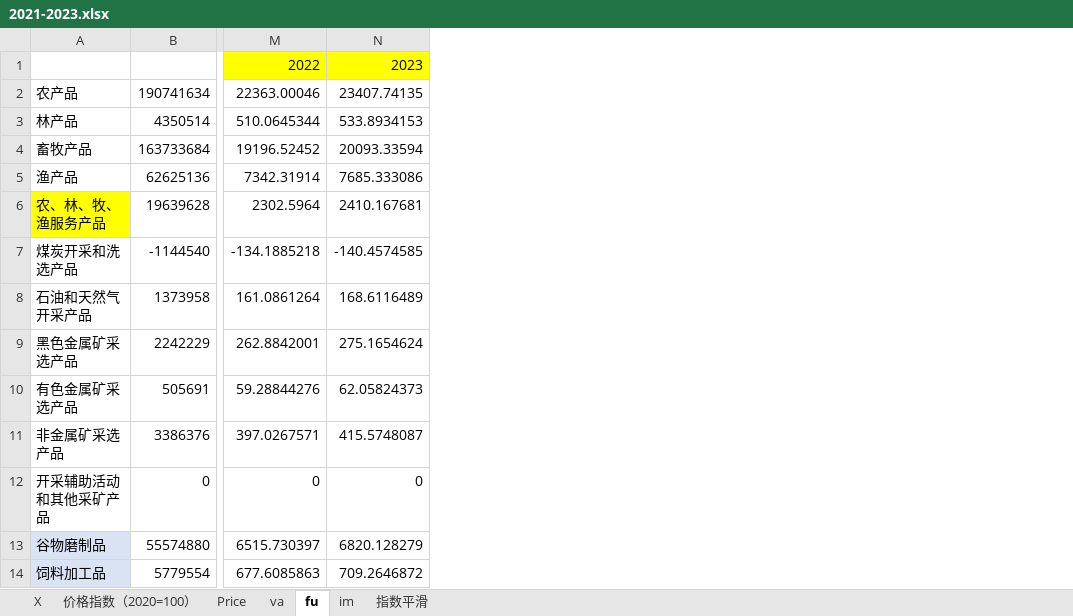
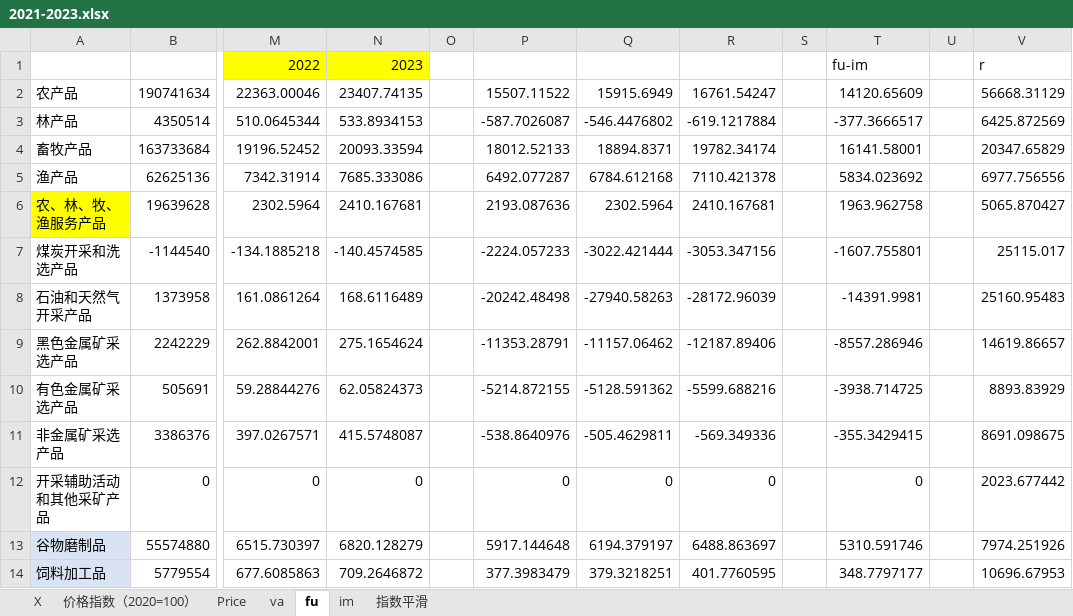
Before and after one commit to SebrinaZu/-, an Excel workbook: 2021-2023.xlsx, sheet fu, drawn as a sheet; only a part is shown, gaps mark what is left out; values as stored, in another font and other column widths than the file's, no borders; the diff names each change by its address in the sheet, - before the commit and + after, or states it on an @@ line.

```diff
--- a/2021-2023.xlsx (sheet fu)
+++ b/2021-2023.xlsx (sheet fu)
+column O, empty
+column P, rows 2-14: 15507.11522 | -587.7026087 | 18012.52133 | 6492.077287 | 2193.087636 | -2224.057233 | -20242.48498 | -11353.28791 | -5214.872155 | -538.8640976 | 0 | 5917.144648 | 377.3983479
+column Q, rows 2-14: 15915.6949 | -546.4476802 | 18894.8371 | 6784.612168 | 2302.5964 | -3022.421444 | -27940.58263 | -11157.06462 | -5128.591362 | -505.4629811 | 0 | 6194.379197 | 379.3218251
+column R, rows 2-14: 16761.54247 | -619.1217884 | 19782.34174 | 7110.421378 | 2410.167681 | -3053.347156 | -28172.96039 | -12187.89406 | -5599.688216 | -569.349336 | 0 | 6488.863697 | 401.7760595
+column S, empty
+column T, rows 1-14: fu-im | 14120.65609 | -377.3666517 | 16141.58001 | 5834.023692 | 1963.962758 | -1607.755801 | -14391.9981 | -8557.286946 | -3938.714725 | -355.3429415 | 0 | 5310.591746 | 348.7797177
+column U, empty
+column V, rows 1-14: r | 56668.31129 | 6425.872569 | 20347.65829 | 6977.756556 | 5065.870427 | 25115.017 | 25160.95483 | 14619.86657 | 8893.83929 | 8691.098675 | 2023.677442 | 7974.251926 | 10696.67953
```
Also changed, not shown: sheet va, sheet X, formulas that keep their value, 1 other file.
